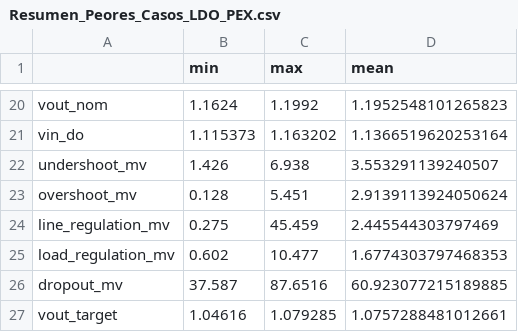
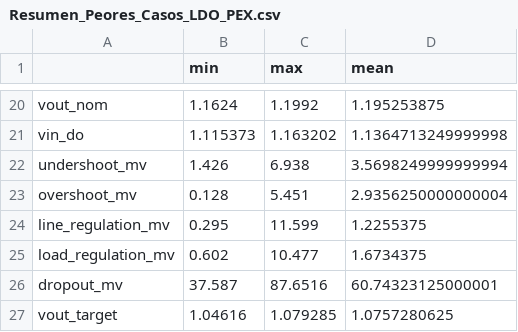
Before and after one commit to luigyAndrey2805/LDO-sky130, a CSV file: python/Resultados en PVT _ PEX/Carga 2.5mA/Resumen_Peores_Casos_LDO_PEX.csv, drawn as a sheet; only a part is shown, gaps mark what is left out; the diff covers the shown part only; the diff names each change by its address in the sheet, - before the commit and + after, or states it on an @@ line.

```diff
--- a/python/Resultados en PVT _ PEX/Carga 2.5mA/Resumen_Peores_Casos_LDO_PEX.csv
+++ b/python/Resultados en PVT _ PEX/Carga 2.5mA/Resumen_Peores_Casos_LDO_PEX.csv
-D20 (mean): 1.1952548101265823
+D20 (mean): 1.195253875
-D21 (mean): 1.1366519620253164
+D21 (mean): 1.1364713249999998
-D22 (mean): 3.553291139240507
+D22 (mean): 3.5698249999999994
-D23 (mean): 2.9139113924050624
+D23 (mean): 2.9356250000000004
-B24 (min): 0.275
+B24 (min): 0.295
-C24 (max): 45.459
+C24 (max): 11.599
-D24 (mean): 2.445544303797469
+D24 (mean): 1.2255375
-D25 (mean): 1.6774303797468353
+D25 (mean): 1.6734375
-D26 (mean): 60.923077215189885
+D26 (mean): 60.74323125000001
-D27 (mean): 1.0757288481012661
+D27 (mean): 1.0757280625
```
Also changed, not shown: 32 edited cells elsewhere in this file, python/Resultados en PVT _ PEX/Carga 2.5mA/225_Corners_LDO_PEX.csv, python/Resultados en PVT _ PEX/Carga 5mA/225_Corners_LDO_PEX.csv, 23 other files.
